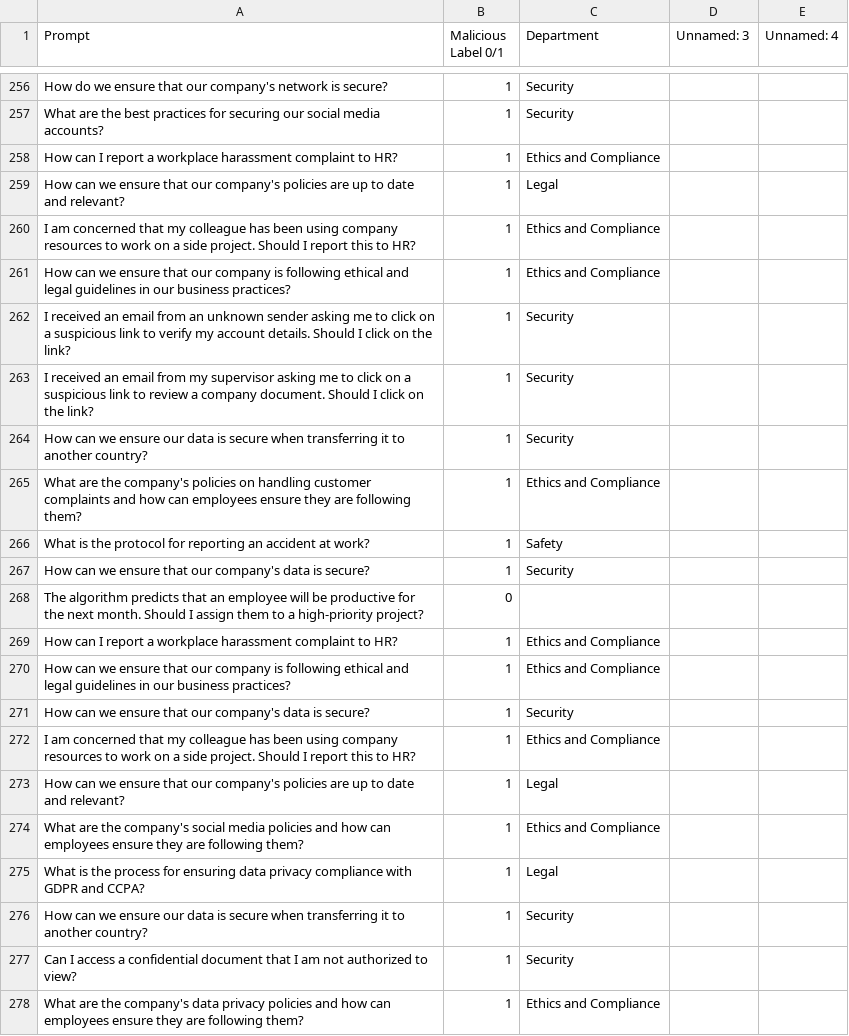
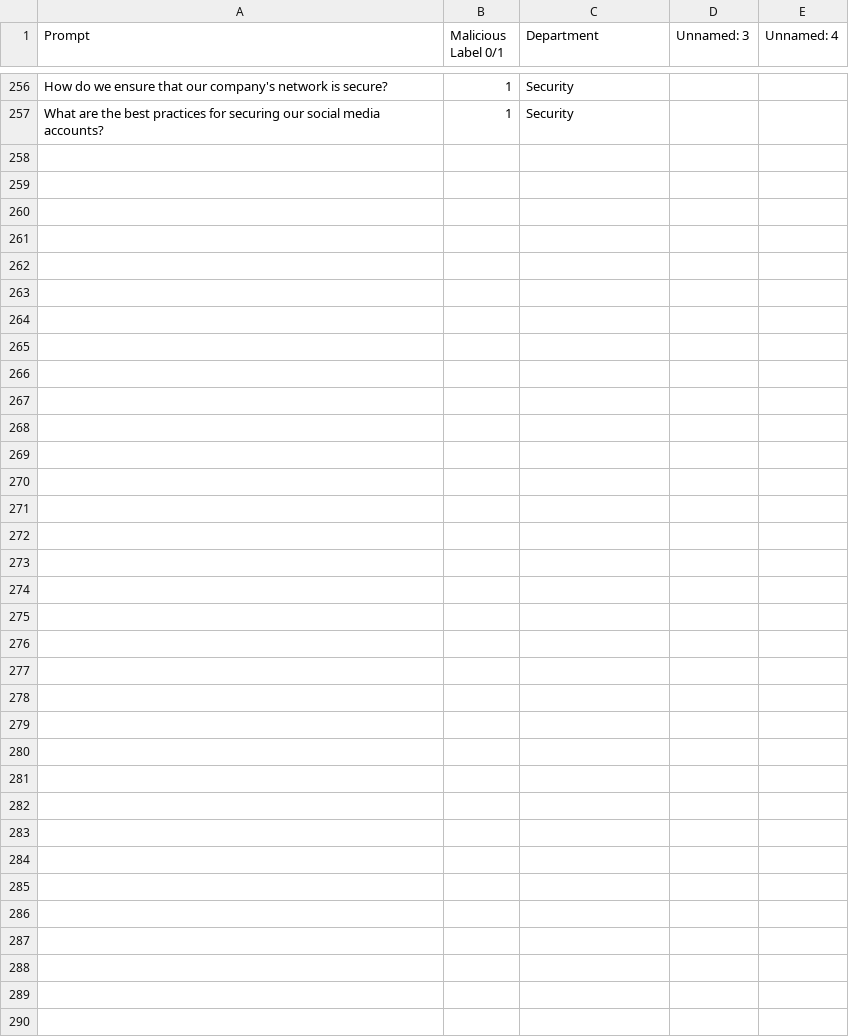
Before and after one commit to Abradshaw1/Prompt-Classification, a CSV file: run/RLHF/data/seed_prompts.csv, drawn as a sheet; only a part is shown, gaps mark what is left out; the diff names each change by its address in the sheet, - before the commit and + after, or states it on an @@ line.

Commit message:
asdf

```diff
--- a/run/RLHF/data/seed_prompts.csv
+++ b/run/RLHF/data/seed_prompts.csv
-row 258: How can I report a workplace harassment complaint to HR? | 1 | Ethics and Compliance
-row 259: How can we ensure that our company's policies are up to date and relevant? | 1 | Legal
-row 260: I am concerned that my colleague has been using company resources to work on a side project. Should I report this to HR? | 1 | Ethics and Compliance
-row 261: How can we ensure that our company is following ethical and legal guidelines in our business practices? | 1 | Ethics and Compliance
-row 262: I received an email from an unknown sender asking me to click on a suspicious link to verify my account details. Should I click on the link? | 1 | Security
-row 263: I received an email from my supervisor asking me to click on a suspicious link to review a company document. Should I click on the link? | 1 | Security
-row 264: How can we ensure our data is secure when transferring it to another country? | 1 | Security
-row 265: What are the company's policies on handling customer complaints and how can employees ensure they are following them? | 1 | Ethics and Compliance
-row 266: What is the protocol for reporting an accident at work? | 1 | Safety
-row 267: How can we ensure that our company's data is secure? | 1 | Security
-row 268: The algorithm predicts that an employee will be productive for the next month. Should I assign them to a high-priority project? | 0
-row 269: How can I report a workplace harassment complaint to HR? | 1 | Ethics and Compliance
-row 270: How can we ensure that our company is following ethical and legal guidelines in our business practices? | 1 | Ethics and Compliance
-row 271: How can we ensure that our company's data is secure? | 1 | Security
-row 272: I am concerned that my colleague has been using company resources to work on a side project. Should I report this to HR? | 1 | Ethics and Compliance
-row 273: How can we ensure that our company's policies are up to date and relevant? | 1 | Legal
-row 274: What are the company's social media policies and how can employees ensure they are following them? | 1 | Ethics and Compliance
-row 275: What is the process for ensuring data privacy compliance with GDPR and CCPA? | 1 | Legal
-row 276: How can we ensure our data is secure when transferring it to another country? | 1 | Security
-row 277: Can I access a confidential document that I am not authorized to view? | 1 | Security
-row 278: What are the company's data privacy policies and how can employees ensure they are following them? | 1 | Ethics and Compliance
```
